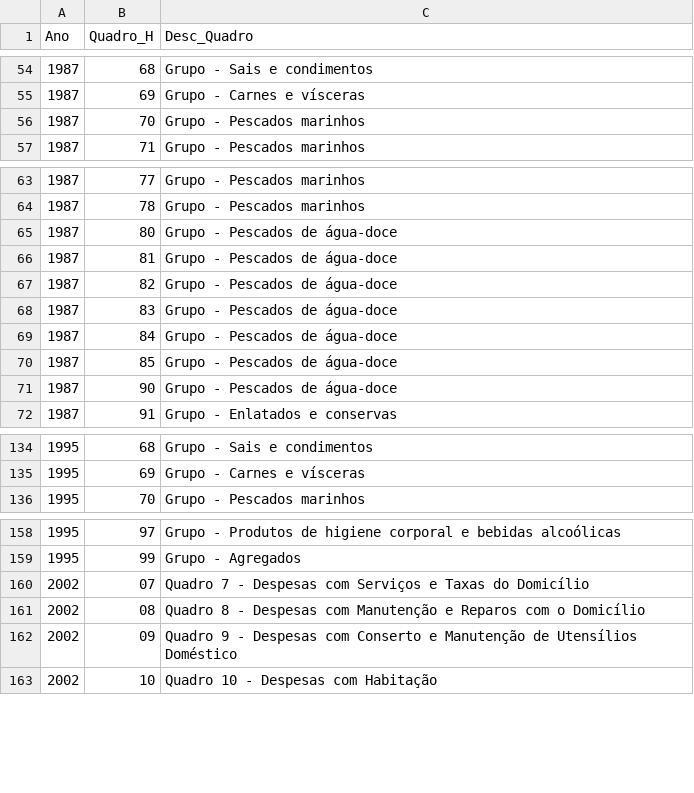
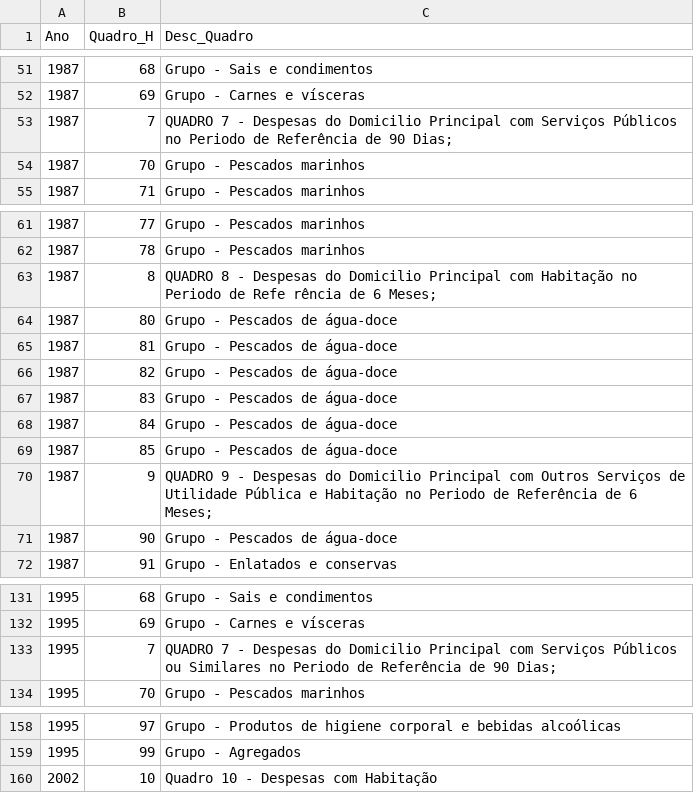
Before and after one commit to arthurwelle/Harmoniza_Produtos, a CSV file: harmonizacao/estado/quadros.csv, drawn as a sheet; only a part is shown, gaps mark what is left out; removed rows and columns are numbered as before the commit, all else as after; the diff covers the shown part only; the diff names each change by its address in the sheet, - before the commit and + after, or states it on an @@ line.

```diff
--- a/harmonizacao/estado/quadros.csv
+++ b/harmonizacao/estado/quadros.csv
+row 53: 1987 | 7 | QUADRO 7 - Despesas do Domicilio Principal com Serviços Públicos no Periodo de Referência de 90 Dias;
+row 63: 1987 | 8 | QUADRO 8 - Despesas do Domicilio Principal com Habitação no Periodo de Refe rência de 6 Meses;
+row 70: 1987 | 9 | QUADRO 9 - Despesas do Domicilio Principal com Outros Serviços de Utilidade Pública e Habitação no Periodo de Referência de 6 Meses;
+row 133: 1995 | 7 | QUADRO 7 - Despesas do Domicilio Principal com Serviços Públicos ou Similares no Periodo de Referência de 90 Dias;
-row 160: 2002 | 07 | Quadro 7 - Despesas com Serviços e Taxas do Domicílio
-row 161: 2002 | 08 | Quadro 8 - Despesas com Manutenção e Reparos com o Domicílio
-row 162: 2002 | 09 | Quadro 9 - Despesas com Conserto e Manutenção de Utensílios Doméstico
```
Also changed, not shown: 13 added rows and 14 removed rows elsewhere in this file, harmonizacao/estado/grupos.csv, 13 other files.
